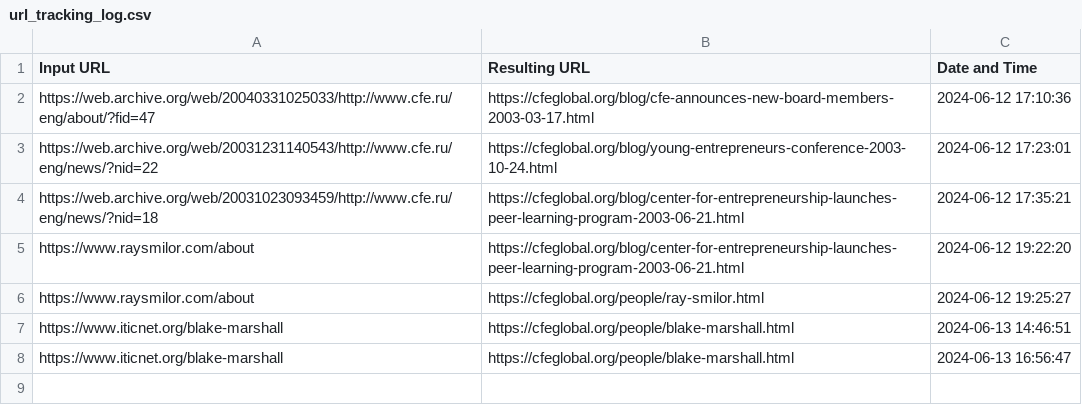
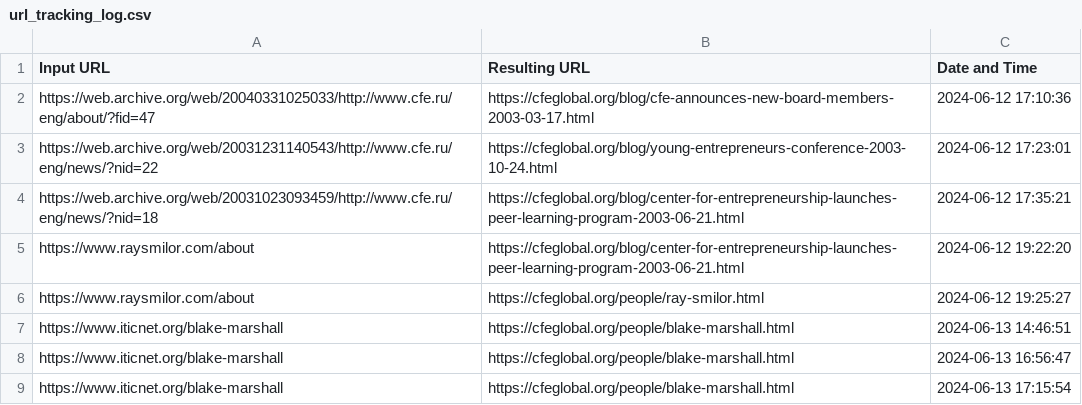
Before and after one commit to fozak/cfeglobal.org, a CSV file: a/url_tracking_log.csv, drawn as a sheet; the diff names each change by its address in the sheet, - before the commit and + after, or states it on an @@ line.

```diff
--- a/a/url_tracking_log.csv
+++ b/a/url_tracking_log.csv
+row 9: https://www.iticnet.org/blake-marshall | https://cfeglobal.org/people/blake-marshall.html | 2024-06-13 17:15:54
```
Also changed, not shown: 1 other file.
